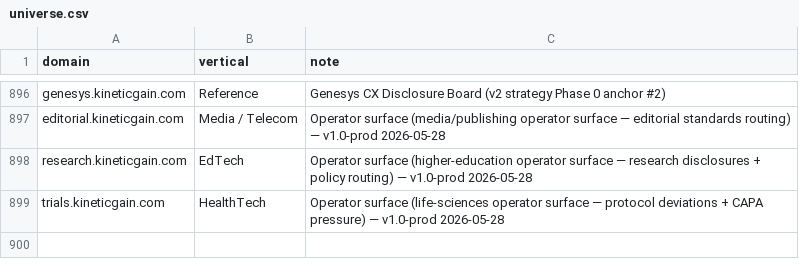
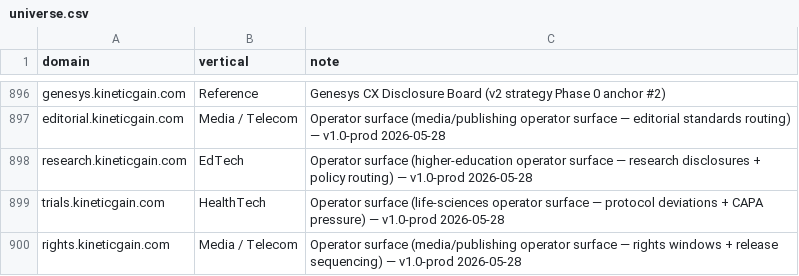
Before and after one commit to mizcausevic-dev/procurement-pulse-engine, a CSV file: universe.csv, drawn as a sheet; only a part is shown, gaps mark what is left out; the diff names each change by its address in the sheet, - before the commit and + after, or states it on an @@ line.

Commit message:
universe: add rights.kineticgain.com (Wave-19/20 v1.0-prod cohort complete)

```diff
--- a/universe.csv
+++ b/universe.csv
+row 900: rights.kineticgain.com | Media / Telecom | Operator surface (media/publishing operator surface — rights windows + release sequencing) — v1.0-prod 2026-05-28
```
